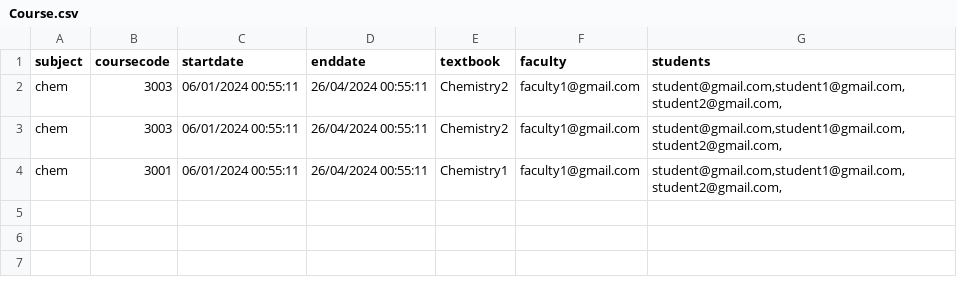
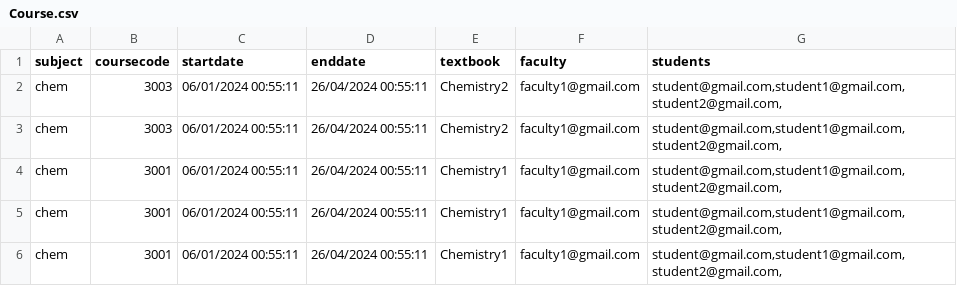
Before and after one commit to jacobm00517/EECS3311, a CSV file: Course.csv, drawn as a sheet; the diff names each change by its address in the sheet, - before the commit and + after, or states it on an @@ line.

```diff
--- a/Course.csv
+++ b/Course.csv
+row 5: chem | 3001 | 06/01/2024 00:55:11 | 26/04/2024 00:55:11 | Chemistry1 | faculty1@gmail.com | student@gmail.com,student1@gmail.com,student2@gmail.com,
+row 6: chem | 3001 | 06/01/2024 00:55:11 | 26/04/2024 00:55:11 | Chemistry1 | faculty1@gmail.com | student@gmail.com,student1@gmail.com,student2@gmail.com,
```
Also changed, not shown: 34 other files.
